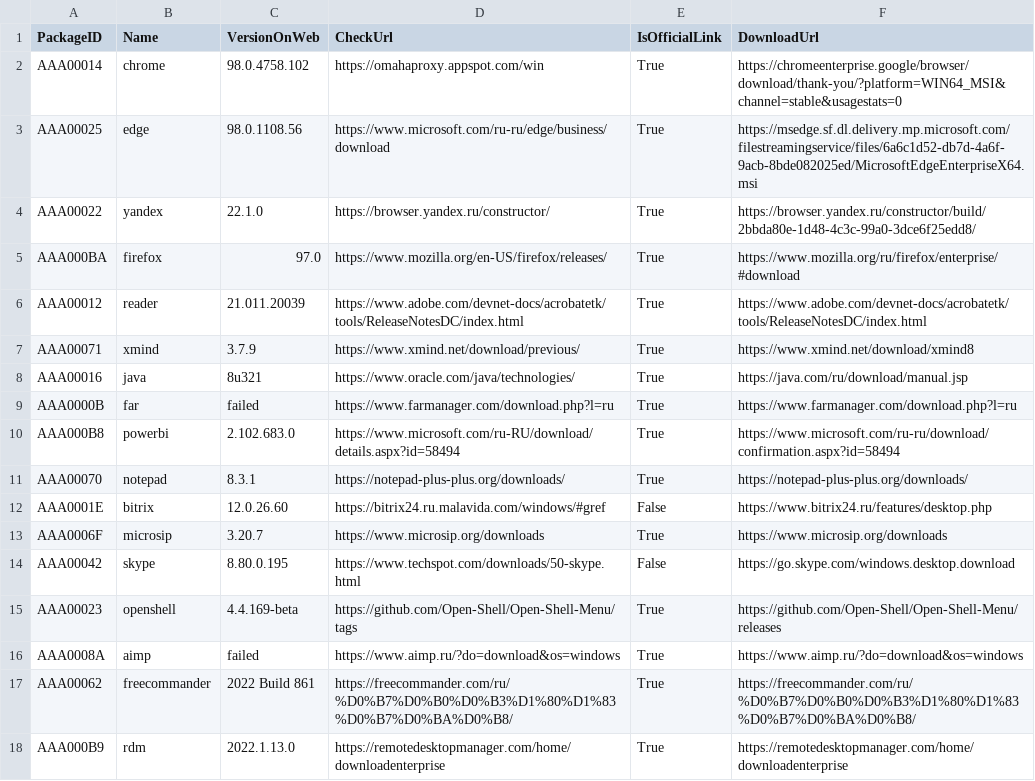
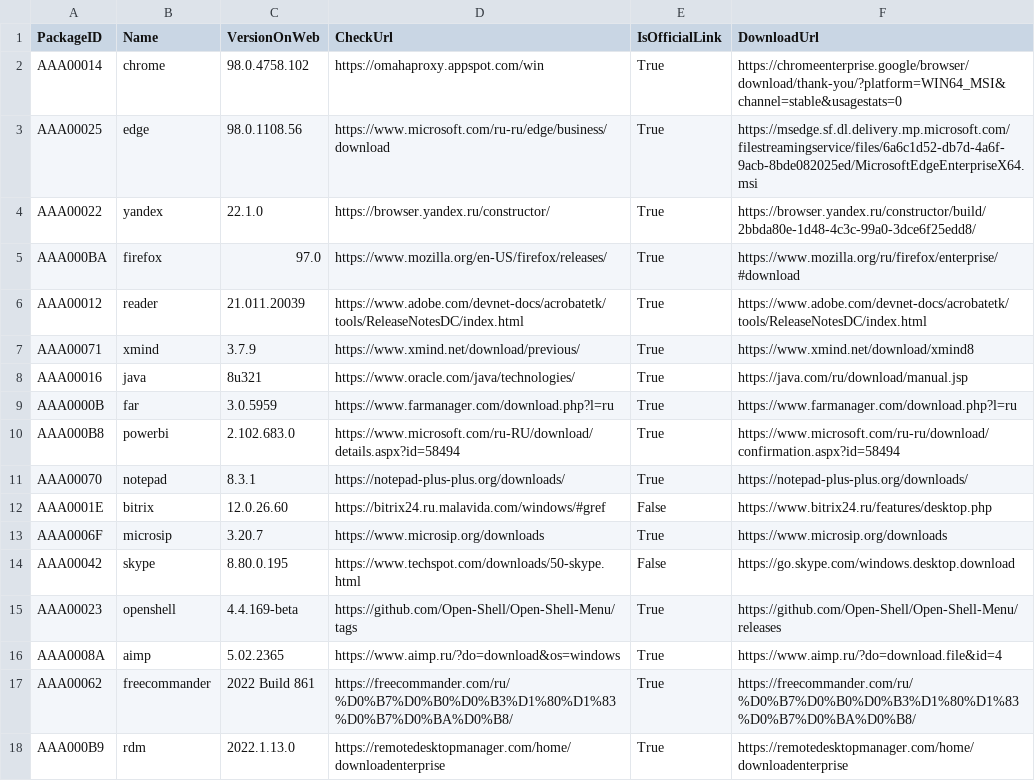
Before and after one commit to ilvrak/scrapper, a CSV file: output.csv, drawn as a sheet; only a part is shown.

Commit message:
wrote argv checking by match case construction

```diff
--- a/output.csv
+++ b/output.csv
@@ -8,3 +8,3 @@ AAA00071,xmind,3.7.9,https://www.xmind.net/download/previous/,True,https://www.x
 AAA00016,java,8u321,https://www.oracle.com/java/technologies/,True,https://java.com/ru/download/manual.jsp
-AAA0000B,far,failed,https://www.farmanager.com/download.php?l=ru,True,https://www.farmanager.com/download.php?l=ru
+AAA0000B,far,3.0.5959,https://www.farmanager.com/download.php?l=ru,True,https://www.farmanager.com/download.php?l=ru
 AAA000B8,powerbi,2.102.683.0,https://www.microsoft.com/ru-RU/download/details.aspx?id=58494,True,https://www.microsoft.com/ru-ru/download/confirmation.aspx?id=58494
@@ -15,3 +15,3 @@ AAA00042,skype,8.80.0.195,https://www.techspot.com/downloads/50-skype.html,False
 AAA00023,openshell,4.4.169-beta,https://github.com/Open-Shell/Open-Shell-Menu/tags,True,https://github.com/Open-Shell/Open-Shell-Menu/releases
-AAA0008A,aimp,failed,https://www.aimp.ru/?do=download&os=windows,True,https://www.aimp.ru/?do=download&os=windows
+AAA0008A,aimp,5.02.2365,https://www.aimp.ru/?do=download&os=windows,True,https://www.aimp.ru/?do=download.file&id=4
 AAA00062,freecommander,2022  Build  861,https://freecommander.com/ru/%D0%B7%D0%B0%D0%B3%D1%80%D1%83%D0%B7%D0%BA%D0%B8/,True,https://freecommander.com/ru/%D0%B7%D0%B0%D0%B3%D1%80%D1%83%D0%B7%D0%BA%D0%B8/
```
Also changed, not shown: 1 other file.
